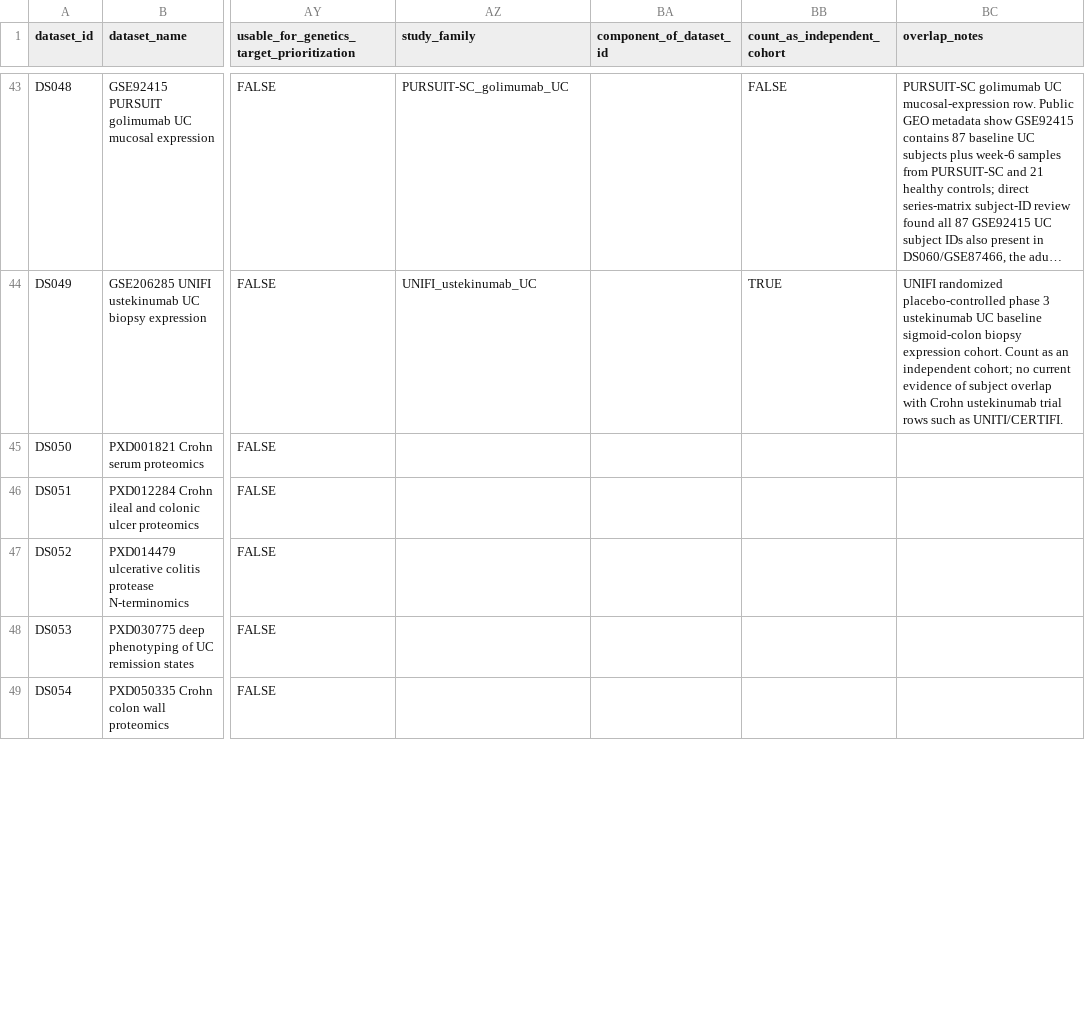
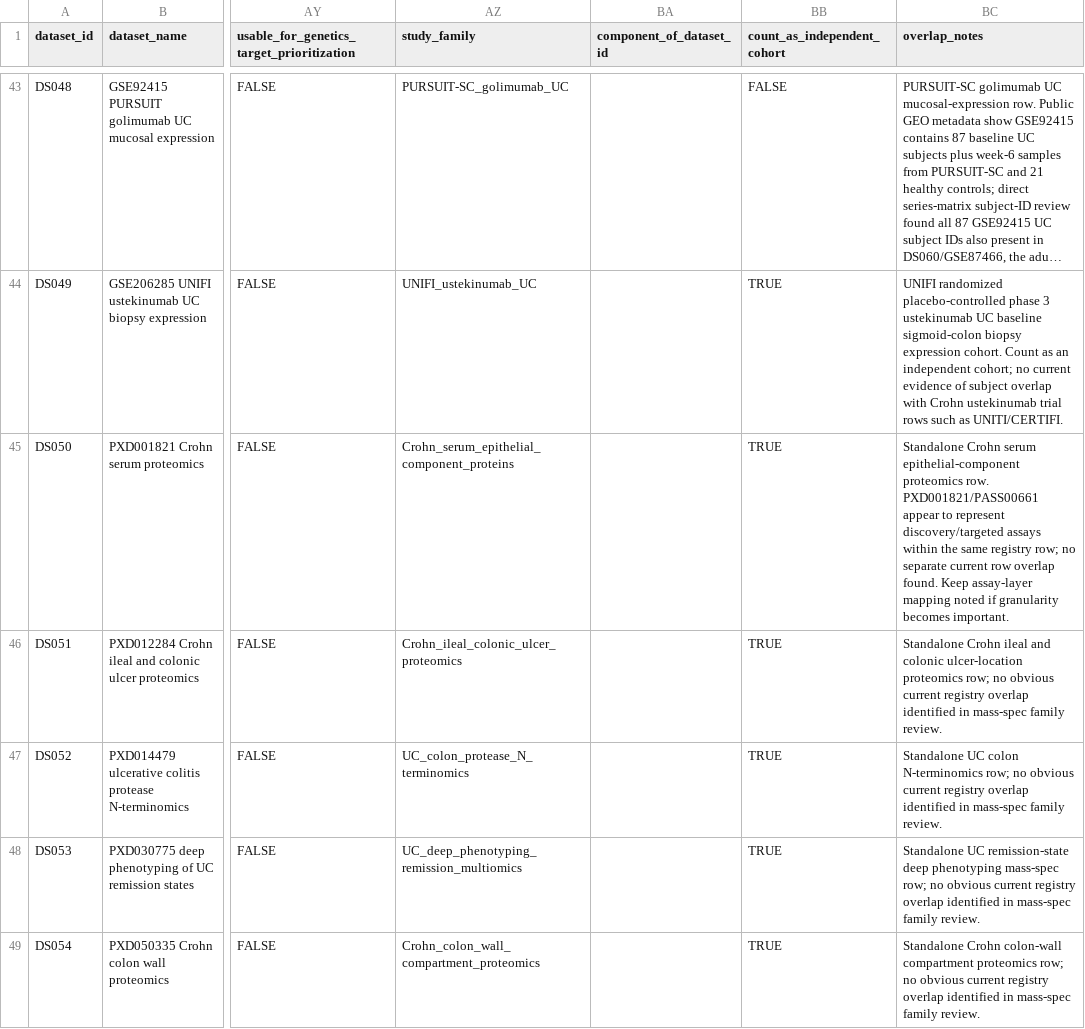
Before and after one commit to DahhamAlsoud/ibd-omics-explorer, a CSV file: data/ibd_omics_datasets.csv, drawn as a sheet; only a part is shown, gaps mark what is left out; long unchanged cells end in …; the diff covers the shown part only; the diff names each change by its address in the sheet, - before the commit and + after, or states it on an @@ line.

Commit message:
Add bulk and mass-spec family decisions

```diff
--- a/data/ibd_omics_datasets.csv
+++ b/data/ibd_omics_datasets.csv
-AZ45 (study_family): (empty)
+AZ45 (study_family): Crohn_serum_epithelial_component_proteins
-BB45:BB49 (count_as_independent_cohort): (empty)
+BB45:BB49 (count_as_independent_cohort): TRUE
-BC45 (overlap_notes): (empty)
+BC45 (overlap_notes): Standalone Crohn serum epithelial-component proteomics row. PXD001821/PASS00661 appear to represent discovery/targeted assays within the same registry row; no separate current row overlap found. Keep assay-layer mapping noted if granularity becomes important.
-AZ46 (study_family): (empty)
+AZ46 (study_family): Crohn_ileal_colonic_ulcer_proteomics
-BC46 (overlap_notes): (empty)
+BC46 (overlap_notes): Standalone Crohn ileal and colonic ulcer-location proteomics row; no obvious current registry overlap identified in mass-spec family review.
-AZ47 (study_family): (empty)
+AZ47 (study_family): UC_colon_protease_N_terminomics
-BC47 (overlap_notes): (empty)
+BC47 (overlap_notes): Standalone UC colon N-terminomics row; no obvious current registry overlap identified in mass-spec family review.
-AZ48 (study_family): (empty)
+AZ48 (study_family): UC_deep_phenotyping_remission_multiomics
-BC48 (overlap_notes): (empty)
+BC48 (overlap_notes): Standalone UC remission-state deep phenotyping mass-spec row; no obvious current registry overlap identified in mass-spec family review.
-AZ49 (study_family): (empty)
+AZ49 (study_family): Crohn_colon_wall_compartment_proteomics
-BC49 (overlap_notes): (empty)
+BC49 (overlap_notes): Standalone Crohn colon-wall compartment proteomics row; no obvious current registry overlap identified in mass-spec family review.
```
Also changed, not shown: 49 edited cells elsewhere in this file, data/orchestrator_queue.csv, docs/data/ibd_omics_datasets.csv, 6 other files.
